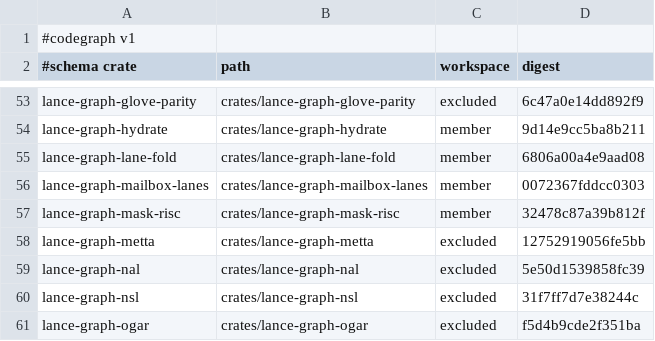
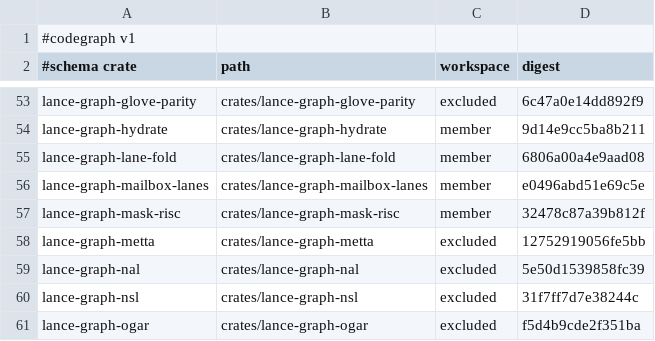
Before and after one commit to AdaWorldAPI/lance-graph, a TSV file: .codegraph/crates.tsv, drawn as a sheet; only a part is shown, gaps mark what is left out.

```diff
--- a/.codegraph/crates.tsv
+++ b/.codegraph/crates.tsv
@@ -55,3 +55,3 @@ lance-graph-hydrate	crates/lance-graph-hydrate	member	9d14e9cc5ba8b211
 lance-graph-lane-fold	crates/lance-graph-lane-fold	member	6806a00a4e9aad08
-lance-graph-mailbox-lanes	crates/lance-graph-mailbox-lanes	member	0072367fddcc0303
+lance-graph-mailbox-lanes	crates/lance-graph-mailbox-lanes	member	e0496abd51e69c5e
 lance-graph-mask-risc	crates/lance-graph-mask-risc	member	32478c87a39b812f
```
Also changed, not shown: .codegraph/freshness.tsv, 12 other files.
